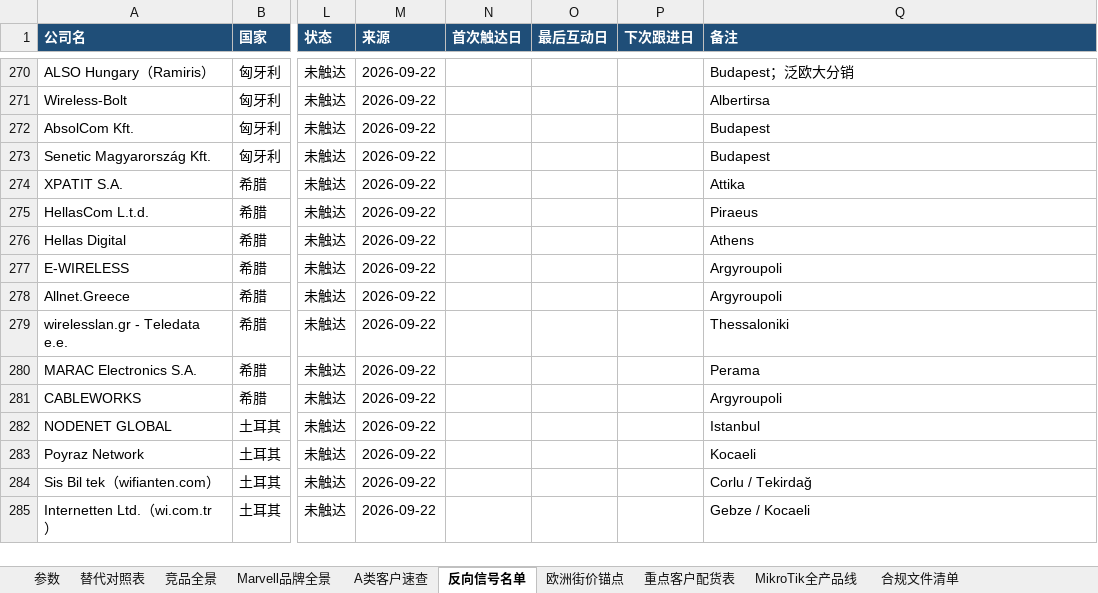
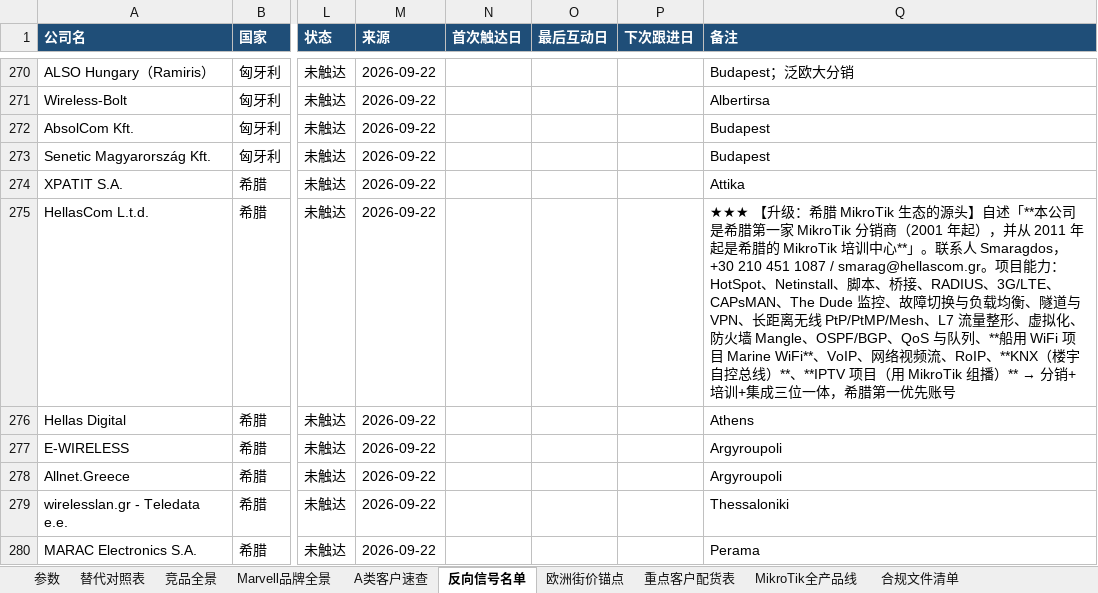
Before and after one commit to SimonSaga-202306/mikrotik-info, an Excel workbook: MikroTik_vs_SmartByte_替代对照表.xlsx, sheet 反向信号名单, drawn as a sheet; only a part is shown, gaps mark what is left out; the shorter side is filled out with more unchanged rows; values as stored, in another font and other column widths than the file's, no borders; the diff names each change by its address in the sheet, - before the commit and + after, or states it on an @@ line.

Commit message:
Record Hellascom as the first Greek MikroTik distributor
Hellascom was already listed as a distributor, but its consultant
profile reveals it has held that role since 2001 and has run the Greek
training centre since 2011, which makes it the origin of the national
ecosystem rather than one reseller among many.

Co-authored-by: arena-agent <297053741+arena-agent@users.noreply.github.com>

```diff
--- a/MikroTik_vs_SmartByte_替代对照表.xlsx (sheet 反向信号名单)
+++ b/MikroTik_vs_SmartByte_替代对照表.xlsx (sheet 反向信号名单)
@@ Q275 (备注): Piraeus → ★★★ 【升级：希腊 MikroTik 生态的源头】自述「**本公司是希腊第一家 MikroTik 分销商（2001 年起），并从 2011 年起是希腊的 MikroTik 培训中心**」。联系人 Smaragdos，+30 210 451 1087 / smarag@hellascom.gr。项目能力：HotSpot、Netinstall、脚本、桥接、RADIUS、3G/LTE、CAPsMAN、The Dude 监控、故障切换与负载均衡、隧道与 VPN、长距离无线 PtP/PtMP/Mesh、L7 流量整形、虚拟化、防火墙 Mangle、OSPF/BGP、QoS 与队列、**船用 WiFi 项目 Marine WiFi**、VoIP、网络视频流、RoIP、**KNX（楼宇自控总线）**、**IPTV 项目（用 MikroTik 组播）** → 分销+培训+集成三位一体，希腊第一优先账号 @@
```
Also changed, not shown: 1 other file.
